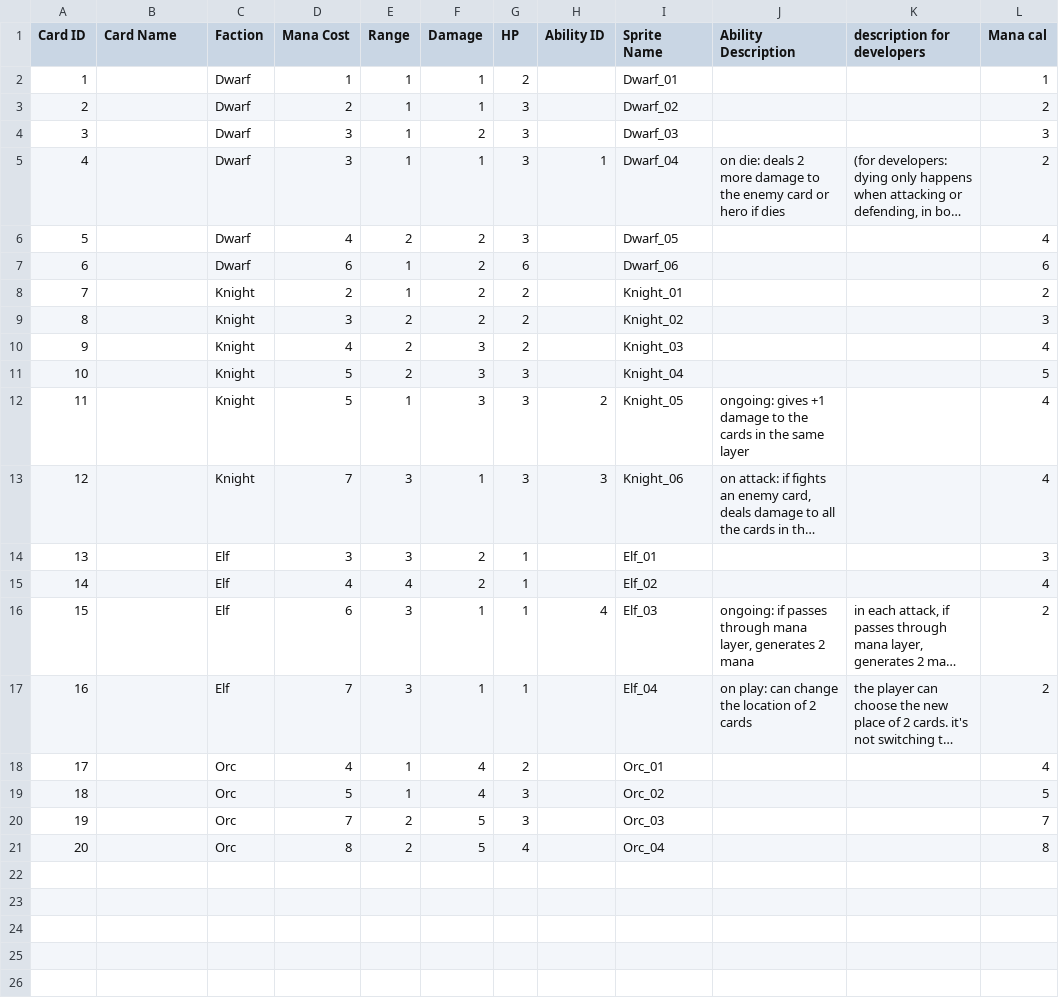
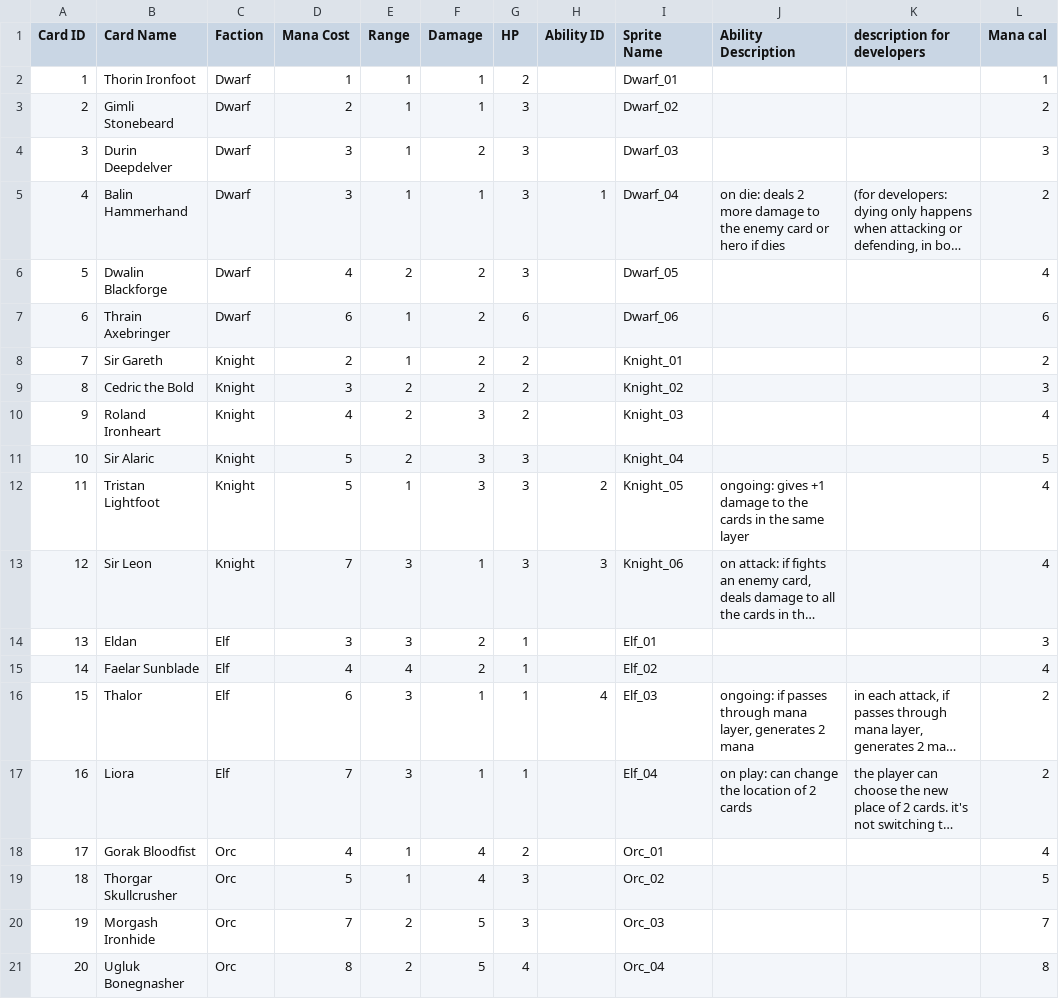
Before and after one commit to bielrabasa/InfiniteLoopGame, a CSV file: Assets/Resources/CardsInfo.csv, drawn as a sheet; long unchanged cells end in …; the diff names each change by its address in the sheet, - before the commit and + after, or states it on an @@ line.

Commit message:
Names of cards added

```diff
--- a/Assets/Resources/CardsInfo.csv
+++ b/Assets/Resources/CardsInfo.csv
-B2 (Card Name): (empty)
+B2 (Card Name): Thorin Ironfoot
-B3 (Card Name): (empty)
+B3 (Card Name): Gimli Stonebeard
-B4 (Card Name): (empty)
+B4 (Card Name): Durin Deepdelver
-B5 (Card Name): (empty)
+B5 (Card Name): Balin Hammerhand
-B6 (Card Name): (empty)
+B6 (Card Name): Dwalin Blackforge
-B7 (Card Name): (empty)
+B7 (Card Name): Thrain Axebringer
-B8 (Card Name): (empty)
+B8 (Card Name): Sir Gareth
-B9 (Card Name): (empty)
+B9 (Card Name): Cedric the Bold
-B10 (Card Name): (empty)
+B10 (Card Name): Roland Ironheart
-B11 (Card Name): (empty)
+B11 (Card Name): Sir Alaric
-B12 (Card Name): (empty)
+B12 (Card Name): Tristan Lightfoot
-B13 (Card Name): (empty)
+B13 (Card Name): Sir Leon
-B14 (Card Name): (empty)
+B14 (Card Name): Eldan
-B15 (Card Name): (empty)
+B15 (Card Name): Faelar Sunblade
-B16 (Card Name): (empty)
+B16 (Card Name): Thalor
-B17 (Card Name): (empty)
+B17 (Card Name): Liora
-B18 (Card Name): (empty)
+B18 (Card Name): Gorak Bloodfist
-B19 (Card Name): (empty)
+B19 (Card Name): Thorgar Skullcrusher
-B20 (Card Name): (empty)
+B20 (Card Name): Morgash Ironhide
-B21 (Card Name): (empty)
+B21 (Card Name): Ugluk Bonegnasher
```
